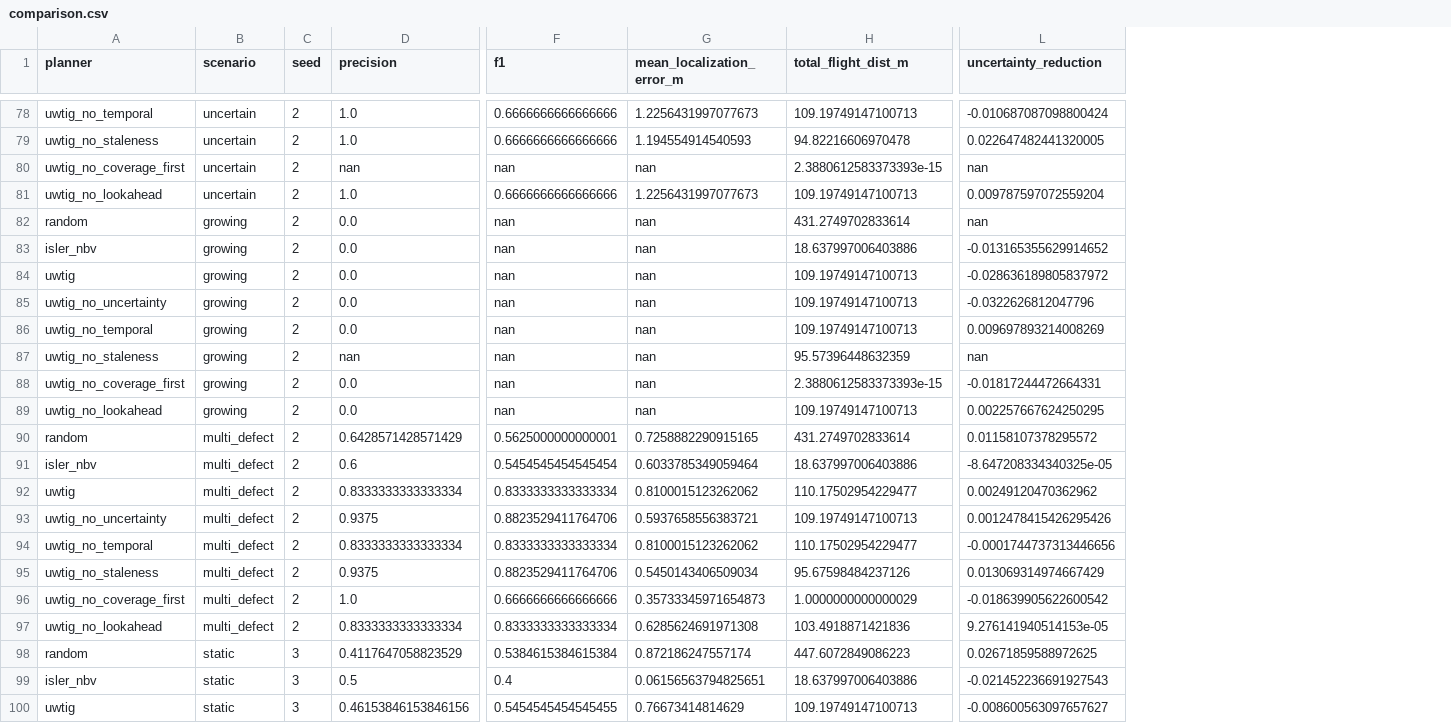
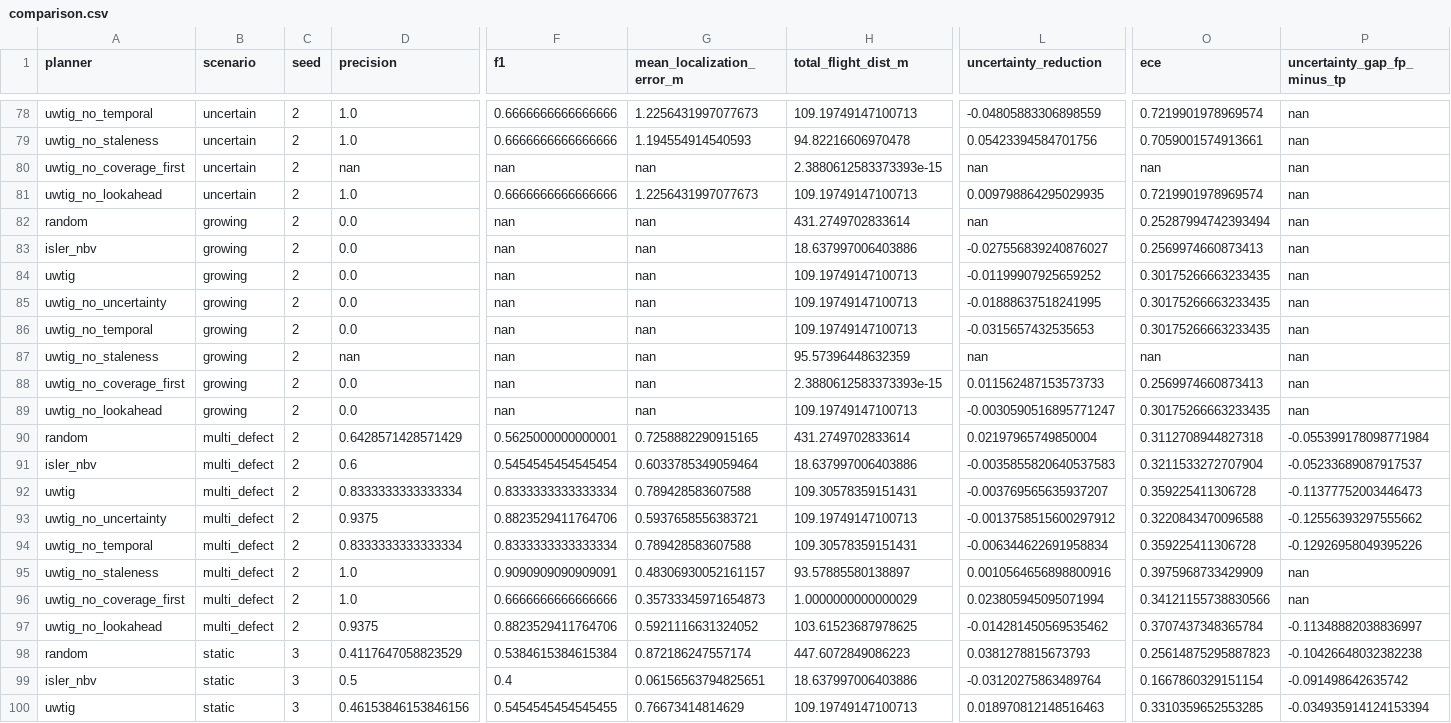
Before and after one commit to DrNeel11/project_work_1, a CSV file: drone-sim-today/results/comparison.csv, drawn as a sheet; only a part is shown, gaps mark what is left out; the diff covers the shown part only; the diff names each change by its address in the sheet, - before the commit and + after, or states it on an @@ line.

```diff
--- a/drone-sim-today/results/comparison.csv
+++ b/drone-sim-today/results/comparison.csv
+column O (ece), rows 78-100: 0.7219901978969574 | 0.7059001574913661 | nan | 0.7219901978969574 | 0.25287994742393494 | 0.2569974660873413 | 0.30175266663233435 | 0.30175266663233435 | 0.30175266663233435 | nan | 0.2569974660873413 | 0.30175266663233435 | 0.3112708944827318 | 0.3211533272707904 | 0.359225411306728 | 0.3220843470096588 | 0.359225411306728 | 0.3975968733429909 | 0.34121155738830566 | 0.3707437348365784 | 0.25614875295887823 | 0.1667860329151154 | 0.3310359652553285
+column P (uncertainty_gap_fp_minus_tp), rows 78-100: nan | nan | nan | nan | nan | nan | nan | nan | nan | nan | nan | nan | -0.055399178098771984 | -0.05233689087917537 | -0.11377752003446473 | -0.12556393297555662 | -0.12926958049395226 | nan | nan | -0.11348882038836997 | -0.10426648032382238 | -0.091498642635742 | -0.034935914124153394
-L78 (uncertainty_reduction): -0.010687087098800424
+L78 (uncertainty_reduction): -0.04805883306898559
-L79 (uncertainty_reduction): 0.022647482441320005
+L79 (uncertainty_reduction): 0.05423394584701756
-L81 (uncertainty_reduction): 0.009787597072559204
+L81 (uncertainty_reduction): 0.009798864295029935
-L83 (uncertainty_reduction): -0.013165355629914652
+L83 (uncertainty_reduction): -0.027556839240876027
-L84 (uncertainty_reduction): -0.028636189805837972
+L84 (uncertainty_reduction): -0.01199907925659252
-L85 (uncertainty_reduction): -0.0322626812047796
+L85 (uncertainty_reduction): -0.01888637518241995
-L86 (uncertainty_reduction): 0.009697893214008269
+L86 (uncertainty_reduction): -0.0315657432535653
-L88 (uncertainty_reduction): -0.01817244472664331
+L88 (uncertainty_reduction): 0.011562487153573733
-L89 (uncertainty_reduction): 0.002257667624250295
+L89 (uncertainty_reduction): -0.0030590516895771247
-L90 (uncertainty_reduction): 0.01158107378295572
+L90 (uncertainty_reduction): 0.02197965749850004
-L91 (uncertainty_reduction): -8.647208334340325e-05
+L91 (uncertainty_reduction): -0.0035855820640537583
-G92 (mean_localization_error_m): 0.8100015123262062
+G92 (mean_localization_error_m): 0.789428583607588
-H92 (total_flight_dist_m): 110.17502954229477
+H92 (total_flight_dist_m): 109.30578359151431
-L92 (uncertainty_reduction): 0.00249120470362962
+L92 (uncertainty_reduction): -0.003769565635937207
-L93 (uncertainty_reduction): 0.0012478415426295426
+L93 (uncertainty_reduction): -0.0013758515600297912
-G94 (mean_localization_error_m): 0.8100015123262062
+G94 (mean_localization_error_m): 0.789428583607588
-H94 (total_flight_dist_m): 110.17502954229477
+H94 (total_flight_dist_m): 109.30578359151431
-L94 (uncertainty_reduction): -0.0001744737313446656
+L94 (uncertainty_reduction): -0.006344622691958834
-D95 (precision): 0.9375
+D95 (precision): 1.0
-F95 (f1): 0.8823529411764706
+F95 (f1): 0.9090909090909091
-G95 (mean_localization_error_m): 0.5450143406509034
+G95 (mean_localization_error_m): 0.48306930052161157
-H95 (total_flight_dist_m): 95.67598484237126
+H95 (total_flight_dist_m): 93.57885580138897
-L95 (uncertainty_reduction): 0.013069314974667429
+L95 (uncertainty_reduction): 0.0010564656898800916
-L96 (uncertainty_reduction): -0.018639905622600542
+L96 (uncertainty_reduction): 0.023805945095071994
-D97 (precision): 0.8333333333333334
+D97 (precision): 0.9375
-F97 (f1): 0.8333333333333334
+F97 (f1): 0.8823529411764706
-G97 (mean_localization_error_m): 0.6285624691971308
+G97 (mean_localization_error_m): 0.5921116631324052
-H97 (total_flight_dist_m): 103.4918871421836
+H97 (total_flight_dist_m): 103.61523687978625
-L97 (uncertainty_reduction): 9.276141940514153e-05
+L97 (uncertainty_reduction): -0.014281450569535462
-L98 (uncertainty_reduction): 0.02671859588972625
+L98 (uncertainty_reduction): 0.0381278815673793
-L99 (uncertainty_reduction): -0.021452236691927543
+L99 (uncertainty_reduction): -0.03120275863489764
-L100 (uncertainty_reduction): -0.008600563097657627
+L100 (uncertainty_reduction): 0.018970812148516463
```
Also changed, not shown: 160 edited cells elsewhere in this file, 8 other files.
